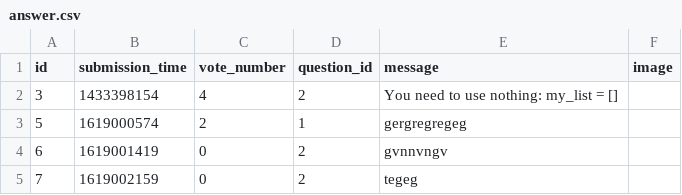
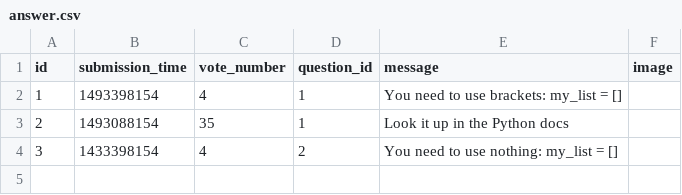
Before and after one commit to Nicolae-Peptea/AskMate, a CSV file: data_play/answer.csv, drawn as a sheet; removed rows and columns are numbered as before the commit, all else as after; the diff names each change by its address in the sheet, - before the commit and + after, or states it on an @@ line.

```diff
--- a/data_play/answer.csv
+++ b/data_play/answer.csv
+row 2: 1 | 1493398154 | 4 | 1 | You need to use brackets: my_list = []
+row 3: 2 | 1493088154 | 35 | 1 | Look it up in the Python docs
-row 3: 5 | 1619000574 | 2 | 1 | gergregregeg
-row 4: 6 | 1619001419 | 0 | 2 | gvnnvngv
-row 5: 7 | 1619002159 | 0 | 2 | tegeg
```
Also changed, not shown: 7 other files.
